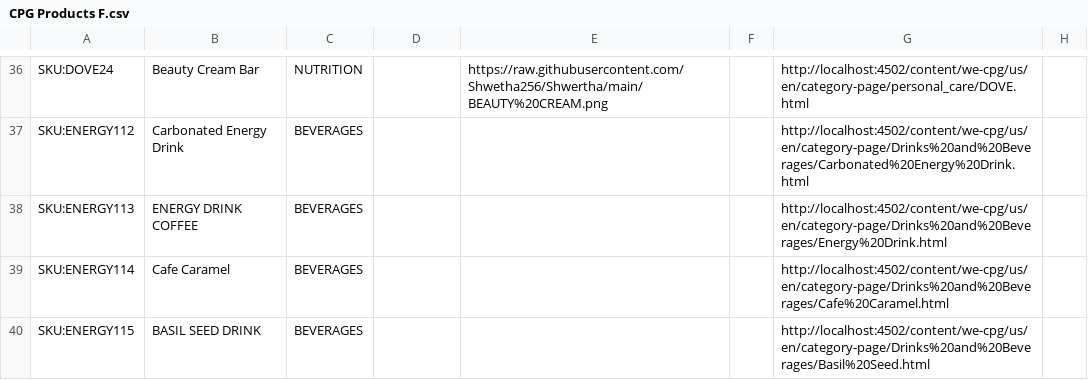
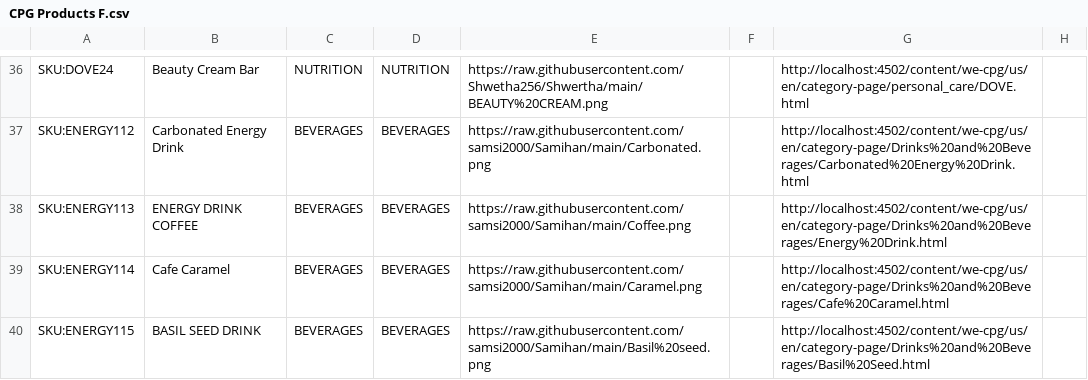
Before and after one commit to samsi2000/Samihan, a CSV file: CPG Products F.csv, drawn as a sheet; only a part is shown, gaps mark what is left out; the diff covers the shown part only; the diff names each change by its address in the sheet, - before the commit and + after, or states it on an @@ line.

```diff
--- a/CPG Products F.csv
+++ b/CPG Products F.csv
-D36: (empty)
+D36: NUTRITION
-D37:D40: (empty)
+D37:D40: BEVERAGES
-E37: (empty)
+E37: https://raw.githubusercontent.com/samsi2000/Samihan/main/Carbonated.png
-E38: (empty)
+E38: https://raw.githubusercontent.com/samsi2000/Samihan/main/Coffee.png
-E39: (empty)
+E39: https://raw.githubusercontent.com/samsi2000/Samihan/main/Caramel.png
-E40: (empty)
+E40: https://raw.githubusercontent.com/samsi2000/Samihan/main/Basil%20seed.png
```
Also changed, not shown: 43 edited cells elsewhere in this file.
